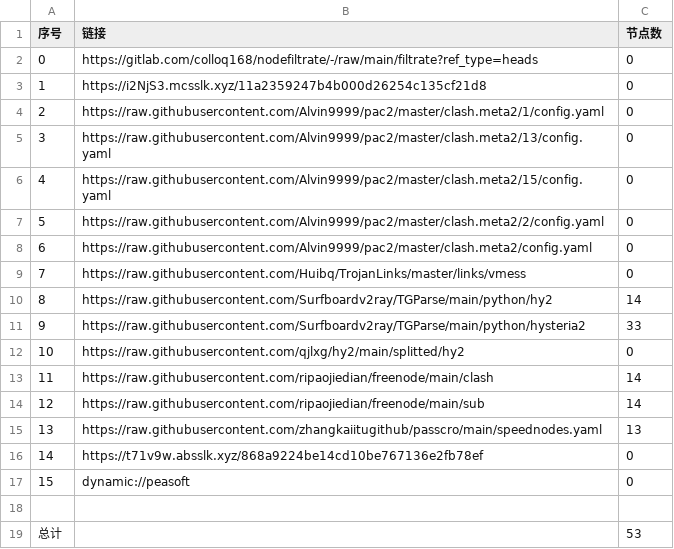
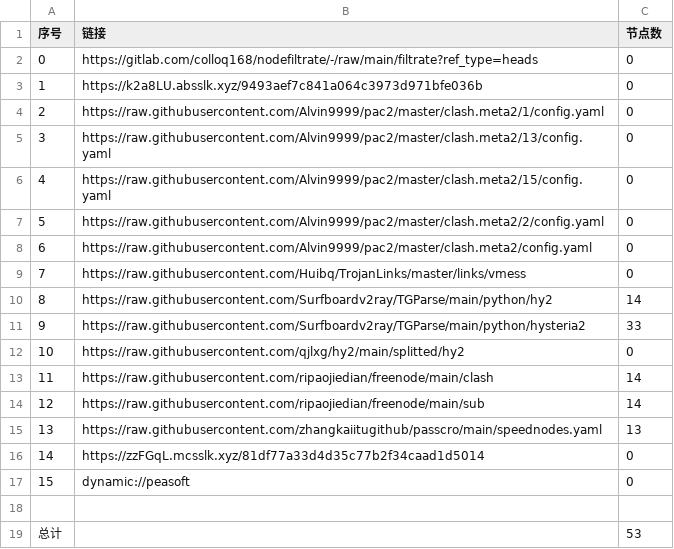
Before and after one commit to xiao33521/AutoMergePublicNodes33521, a CSV file: list_result.csv, drawn as a sheet.

```diff
--- a/list_result.csv
+++ b/list_result.csv
@@ -2,3 +2,3 @@
 0,https://gitlab.com/colloq168/nodefiltrate/-/raw/main/filtrate?ref_type=heads,0
-1,https://i2NjS3.mcsslk.xyz/11a2359247b4b000d26254c135cf21d8,0
+1,https://k2a8LU.absslk.xyz/9493aef7c841a064c3973d971bfe036b,0
 2,https://raw.githubusercontent.com/Alvin9999/pac2/master/clash.meta2/1/config.yaml,0
@@ -15,3 +15,3 @@
 13,https://raw.githubusercontent.com/zhangkaiitugithub/passcro/main/speednodes.yaml,13
-14,https://t71v9w.absslk.xyz/868a9224be14cd10be767136e2fb78ef,0
+14,https://zzFGqL.mcsslk.xyz/81df77a33d4d35c77b2f34caad1d5014,0
 15,dynamic://peasoft,0
```
Also changed, not shown: 3 other files.
